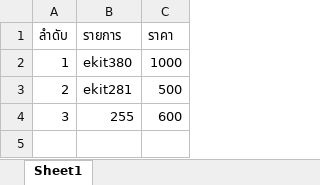
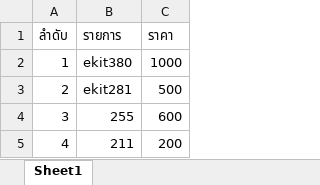
Before and after one commit to anucha1406/vibe101, an Excel workbook: New Microsoft Excel Worksheet.xlsx, sheet Sheet1, drawn as a sheet; values as stored, in another font and other column widths than the file's, no borders; the diff names each change by its address in the sheet, - before the commit and + after, or states it on an @@ line.

Commit message:
update New Mico

```diff
--- a/New Microsoft Excel Worksheet.xlsx (sheet Sheet1)
+++ b/New Microsoft Excel Worksheet.xlsx (sheet Sheet1)
+row 5: 4 | 211 | 200
```
